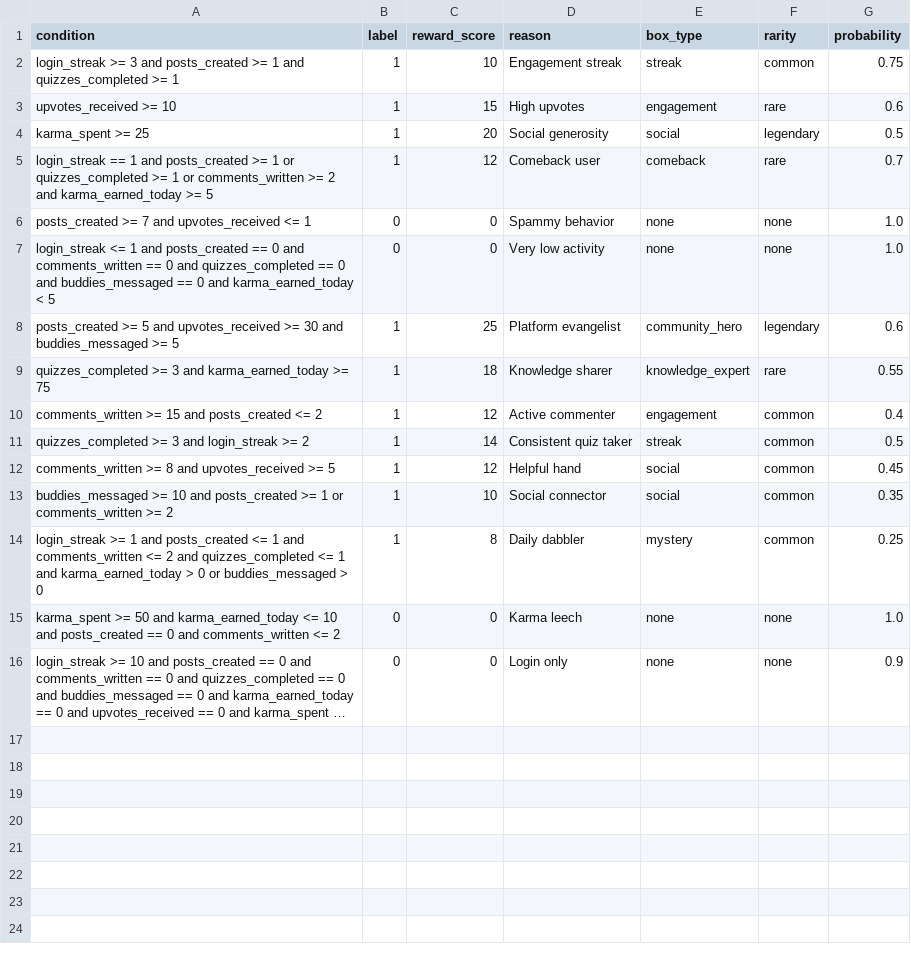
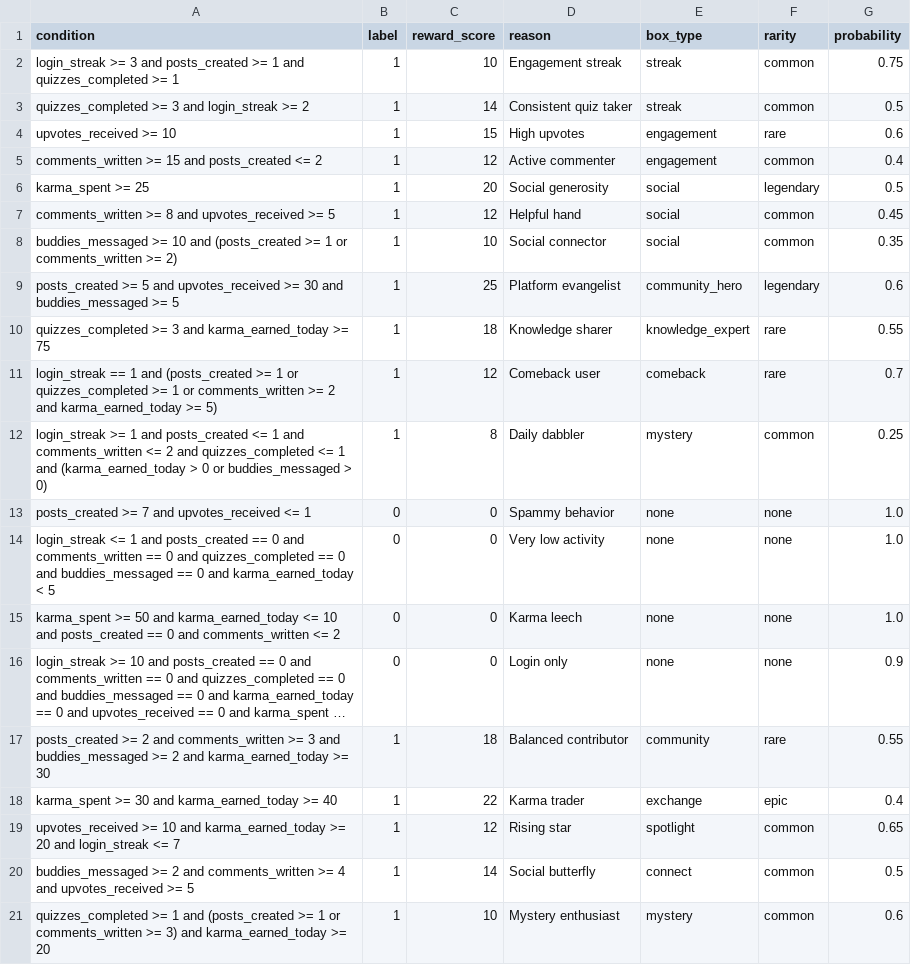
Before and after one commit to kaushiksai711/Karma-Surprise-Box, a CSV file: conditions.csv, drawn as a sheet; long unchanged cells end in …; removed rows and columns are numbered as before the commit, all else as after; the diff names each change by its address in the sheet, - before the commit and + after, or states it on an @@ line.

```diff
--- a/conditions.csv
+++ b/conditions.csv
@@ row 11 moved to row 3: quizzes_completed >= 3 and login_streak … @@
@@ row 10 moved to row 5: comments_written >= 15 and posts_created… @@
@@ row 12 moved to row 7: comments_written >= 8 and upvotes_receiv… @@
+row 8: buddies_messaged >= 10 and (posts_created >= 1 or comments_written >= 2) | 1 | 10 | Social connector | social | common | 0.35
@@ row 8 moved to row 9: posts_created >= 5 and upvotes_received … @@
@@ row 9 moved to row 10: quizzes_completed >= 3 and karma_earned_… @@
-A11 (condition): …1 and posts_created >= 1 or quizzes_completed >= 1 or comments_written >= 2 and karma_earned_today >= 5
+A11 (condition): …1 and (posts_created >= 1 or quizzes_completed >= 1 or comments_written >= 2 and karma_earned_today >= 5)
+row 12: login_streak >= 1 and posts_created <= 1 and comments_written <= 2 and quizzes_completed <= 1 and (karma_earned_today > 0 or buddies_messaged > 0) | 1 | 8 | Daily dabbler | mystery | common | 0.25
-row 13: buddies_messaged >= 10 and posts_created >= 1 or comments_written >= 2 | 1 | 10 | Social connector | social | common | 0.35
-row 14: login_streak >= 1 and posts_created <= 1 and comments_written <= 2 and quizzes_completed <= 1 and karma_earned_today > 0 or buddies_messaged > 0 | 1 | 8 | Daily dabbler | mystery | common | 0.25
+row 17: posts_created >= 2 and comments_written >= 3 and buddies_messaged >= 2 and karma_earned_today >= 30 | 1 | 18 | Balanced contributor | community | rare | 0.55
+row 18: karma_spent >= 30 and karma_earned_today >= 40 | 1 | 22 | Karma trader | exchange | epic | 0.4
+row 19: upvotes_received >= 10 and karma_earned_today >= 20 and login_streak <= 7 | 1 | 12 | Rising star | spotlight | common | 0.65
+row 20: buddies_messaged >= 2 and comments_written >= 4 and upvotes_received >= 5 | 1 | 14 | Social butterfly | connect | common | 0.5
+row 21: quizzes_completed >= 1 and (posts_created >= 1 or comments_written >= 3) and karma_earned_today >= 20 | 1 | 10 | Mystery enthusiast | mystery | common | 0.6
```
Also changed, not shown: 11 other files.
